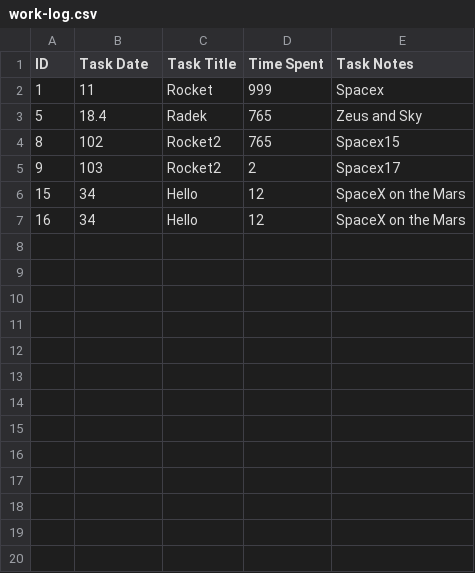
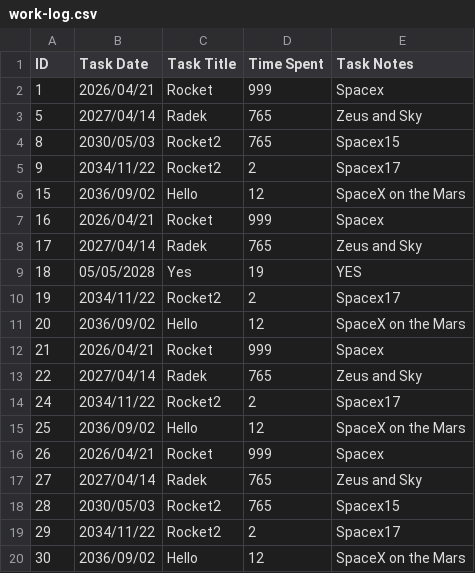
Before and after one commit to python-force/csv-work-log, a CSV file: work-log.csv, drawn as a sheet.

Commit message:
search by date

```diff
--- a/work-log.csv
+++ b/work-log.csv
@@ -1,7 +1,20 @@
 ID,Task Date,Task Title,Time Spent,Task Notes
-1,11,Rocket,999,Spacex
-5,18.4,Radek,765,Zeus and Sky
-8,102,Rocket2,765,Spacex15
-9,103,Rocket2,2,Spacex17
-15,34,Hello,12,SpaceX on the Mars
-16,34,Hello,12,SpaceX on the Mars
+1,2026/04/21,Rocket,999,Spacex
+5,2027/04/14,Radek,765,Zeus and Sky
+8,2030/05/03,Rocket2,765,Spacex15
+9,2034/11/22,Rocket2,2,Spacex17
+15,2036/09/02,Hello,12,SpaceX on the Mars
+16,2026/04/21,Rocket,999,Spacex
+17,2027/04/14,Radek,765,Zeus and Sky
+18,05/05/2028,Yes,19,YES
+19,2034/11/22,Rocket2,2,Spacex17
+20,2036/09/02,Hello,12,SpaceX on the Mars
+21,2026/04/21,Rocket,999,Spacex
+22,2027/04/14,Radek,765,Zeus and Sky
+24,2034/11/22,Rocket2,2,Spacex17
+25,2036/09/02,Hello,12,SpaceX on the Mars
+26,2026/04/21,Rocket,999,Spacex
+27,2027/04/14,Radek,765,Zeus and Sky
+28,2030/05/03,Rocket2,765,Spacex15
+29,2034/11/22,Rocket2,2,Spacex17
+30,2036/09/02,Hello,12,SpaceX on the Mars
```
Also changed, not shown: 2 other files.
